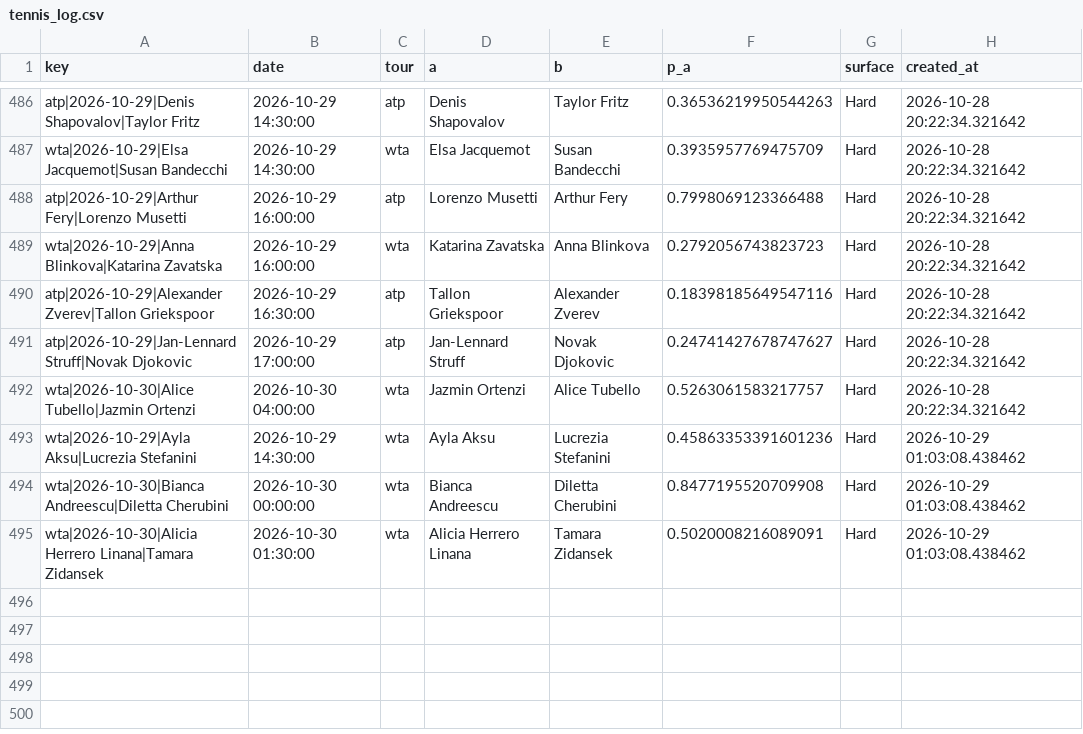
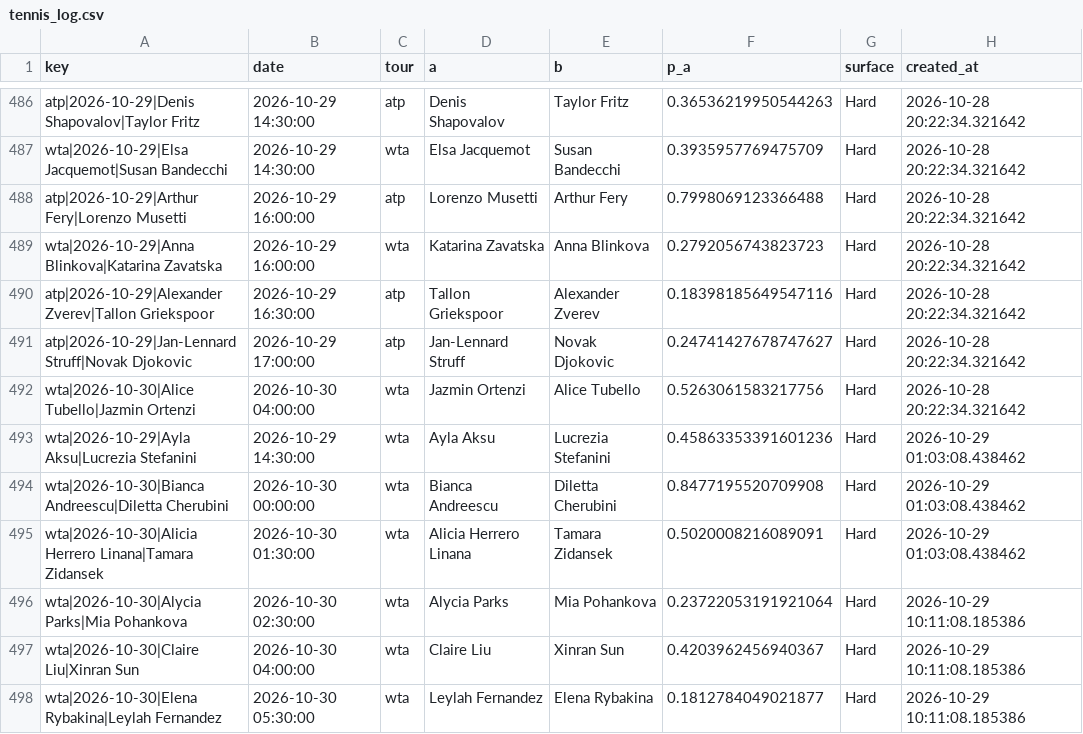
Before and after one commit to majovec/1, a CSV file: data/tennis_log.csv, drawn as a sheet; only a part is shown, gaps mark what is left out.

```diff
--- a/data/tennis_log.csv
+++ b/data/tennis_log.csv
@@ -491,3 +491,3 @@ atp|2026-10-29|Alexander Zverev|Tallon Griekspoor,2026-10-29 16:30:00,atp,Tallon
 atp|2026-10-29|Jan-Lennard Struff|Novak Djokovic,2026-10-29 17:00:00,atp,Jan-Lennard Struff,Novak Djokovic,0.24741427678747627,Hard,2026-10-28 20:22:34.321642
-wta|2026-10-30|Alice Tubello|Jazmin Ortenzi,2026-10-30 04:00:00,wta,Jazmin Ortenzi,Alice Tubello,0.5263061583217757,Hard,2026-10-28 20:22:34.321642
+wta|2026-10-30|Alice Tubello|Jazmin Ortenzi,2026-10-30 04:00:00,wta,Jazmin Ortenzi,Alice Tubello,0.5263061583217756,Hard,2026-10-28 20:22:34.321642
 wta|2026-10-29|Ayla Aksu|Lucrezia Stefanini,2026-10-29 14:30:00,wta,Ayla Aksu,Lucrezia Stefanini,0.45863353391601236,Hard,2026-10-29 01:03:08.438462
@@ -495 +495,4 @@ wta|2026-10-30|Bianca Andreescu|Diletta Cherubini,2026-10-30 00:00:00,wta,Bianca
 wta|2026-10-30|Alicia Herrero Linana|Tamara Zidansek,2026-10-30 01:30:00,wta,Alicia Herrero Linana,Tamara Zidansek,0.5020008216089091,Hard,2026-10-29 01:03:08.438462
+wta|2026-10-30|Alycia Parks|Mia Pohankova,2026-10-30 02:30:00,wta,Alycia Parks,Mia Pohankova,0.23722053191921064,Hard,2026-10-29 10:11:08.185386
+wta|2026-10-30|Claire Liu|Xinran Sun,2026-10-30 04:00:00,wta,Claire Liu,Xinran Sun,0.4203962456940367,Hard,2026-10-29 10:11:08.185386
+wta|2026-10-30|Elena Rybakina|Leylah Fernandez,2026-10-30 05:30:00,wta,Leylah Fernandez,Elena Rybakina,0.1812784049021877,Hard,2026-10-29 10:11:08.185386
```
Also changed, not shown: data/matches.csv, data/predictions_log.csv, 6 other files.
